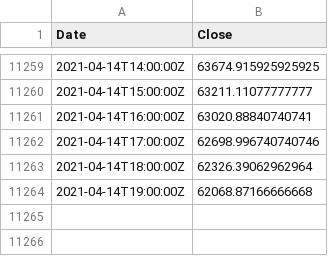
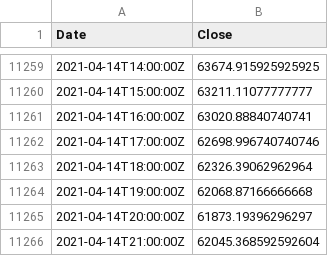
Before and after one commit to hackistic/gm, a CSV file: HMA60_2100_140421.csv (was HMA60_1900_140421.csv), drawn as a sheet; only a part is shown, gaps mark what is left out; the diff names each change by its address in the sheet, - before the commit and + after, or states it on an @@ line.

Commit message:
Update and rename HMA60_1900_140421.csv to HMA60_2100_140421.csv

```diff
--- a/HMA60_1900_140421.csv
+++ b/HMA60_2100_140421.csv
+row 11265: 2021-04-14T20:00:00Z | 61873.19396296297
+row 11266: 2021-04-14T21:00:00Z | 62045.368592592604
```
